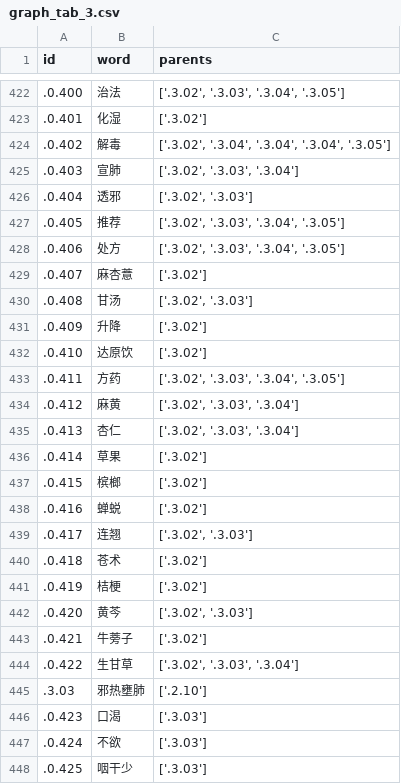
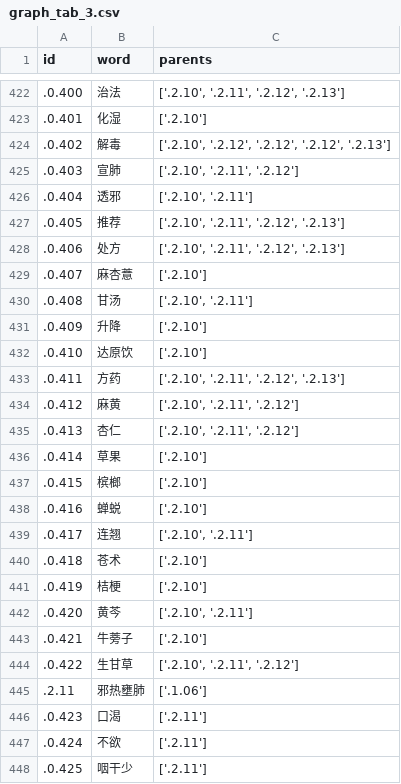
Before and after one commit to xdr940/convid-19, a CSV file: data/graph_tab_3.csv, drawn as a sheet; only a part is shown, gaps mark what is left out; the diff covers the shown part only.

```diff
--- a/data/graph_tab_3.csv
+++ b/data/graph_tab_3.csv
@@ -422,27 +422,27 @@ id,word,parents
-.0.400,治法,"['.3.02', '.3.03', '.3.04', '.3.05']"
-.0.401,化湿,['.3.02']
-.0.402,解毒,"['.3.02', '.3.04', '.3.04', '.3.04', '.3.05']"
-.0.403,宣肺,"['.3.02', '.3.03', '.3.04']"
-.0.404,透邪,"['.3.02', '.3.03']"
-.0.405,推荐,"['.3.02', '.3.03', '.3.04', '.3.05']"
-.0.406,处方,"['.3.02', '.3.03', '.3.04', '.3.05']"
-.0.407,麻杏薏,['.3.02']
-.0.408,甘汤,"['.3.02', '.3.03']"
-.0.409,升降,['.3.02']
-.0.410,达原饮,['.3.02']
-.0.411,方药,"['.3.02', '.3.03', '.3.04', '.3.05']"
-.0.412,麻黄,"['.3.02', '.3.03', '.3.04']"
-.0.413,杏仁,"['.3.02', '.3.03', '.3.04']"
-.0.414,草果,['.3.02']
-.0.415,槟榔,['.3.02']
-.0.416,蝉蜕,['.3.02']
-.0.417,连翘,"['.3.02', '.3.03']"
-.0.418,苍术,['.3.02']
-.0.419,桔梗,['.3.02']
-.0.420,黄芩,"['.3.02', '.3.03']"
-.0.421,牛蒡子,['.3.02']
-.0.422,生甘草,"['.3.02', '.3.03', '.3.04']"
-.3.03,邪热壅肺,['.2.10']
-.0.423,口渴,['.3.03']
-.0.424,不欲,['.3.03']
-.0.425,咽干少,['.3.03']
+.0.400,治法,"['.2.10', '.2.11', '.2.12', '.2.13']"
+.0.401,化湿,['.2.10']
+.0.402,解毒,"['.2.10', '.2.12', '.2.12', '.2.12', '.2.13']"
+.0.403,宣肺,"['.2.10', '.2.11', '.2.12']"
+.0.404,透邪,"['.2.10', '.2.11']"
+.0.405,推荐,"['.2.10', '.2.11', '.2.12', '.2.13']"
+.0.406,处方,"['.2.10', '.2.11', '.2.12', '.2.13']"
+.0.407,麻杏薏,['.2.10']
+.0.408,甘汤,"['.2.10', '.2.11']"
+.0.409,升降,['.2.10']
+.0.410,达原饮,['.2.10']
+.0.411,方药,"['.2.10', '.2.11', '.2.12', '.2.13']"
+.0.412,麻黄,"['.2.10', '.2.11', '.2.12']"
+.0.413,杏仁,"['.2.10', '.2.11', '.2.12']"
+.0.414,草果,['.2.10']
+.0.415,槟榔,['.2.10']
+.0.416,蝉蜕,['.2.10']
+.0.417,连翘,"['.2.10', '.2.11']"
+.0.418,苍术,['.2.10']
+.0.419,桔梗,['.2.10']
+.0.420,黄芩,"['.2.10', '.2.11']"
+.0.421,牛蒡子,['.2.10']
+.0.422,生甘草,"['.2.10', '.2.11', '.2.12']"
+.2.11,邪热壅肺,['.1.06']
+.0.423,口渴,['.2.11']
+.0.424,不欲,['.2.11']
+.0.425,咽干少,['.2.11']
```
Also changed, not shown: 143 edited cells elsewhere in this file, data/graph_tab_4.csv, data/graph_tab_5.csv, 15 other files.
